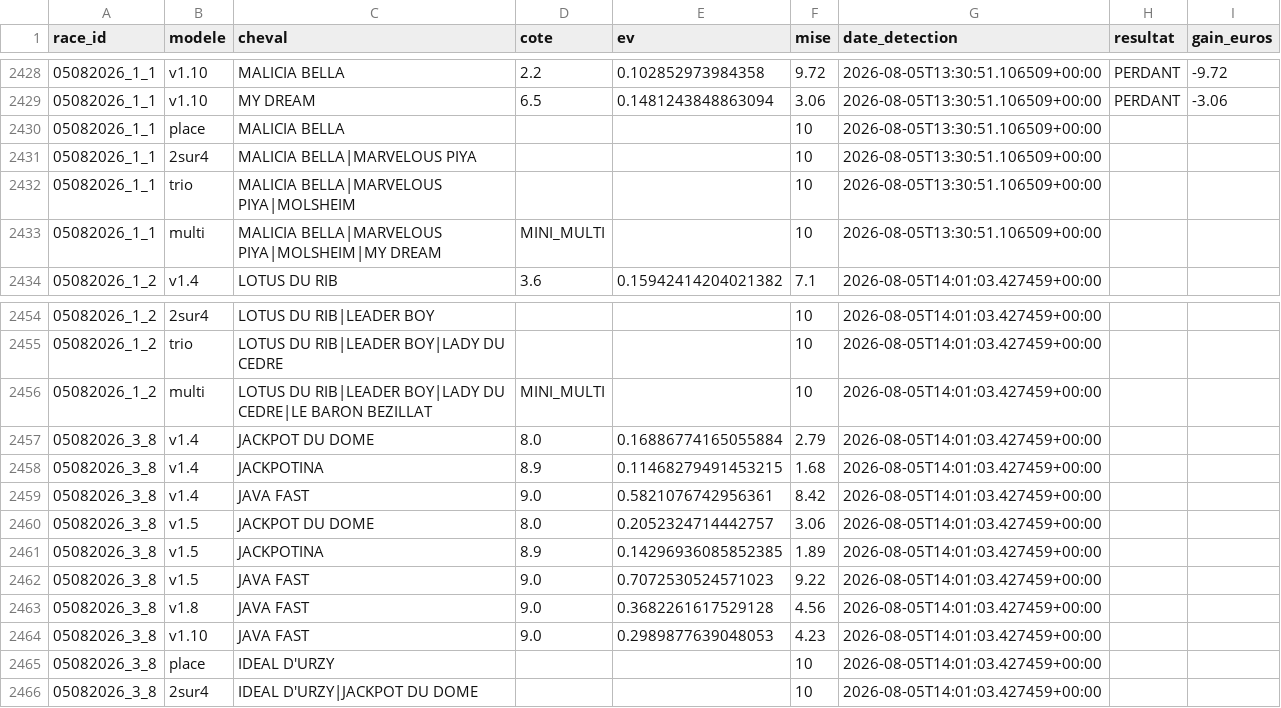
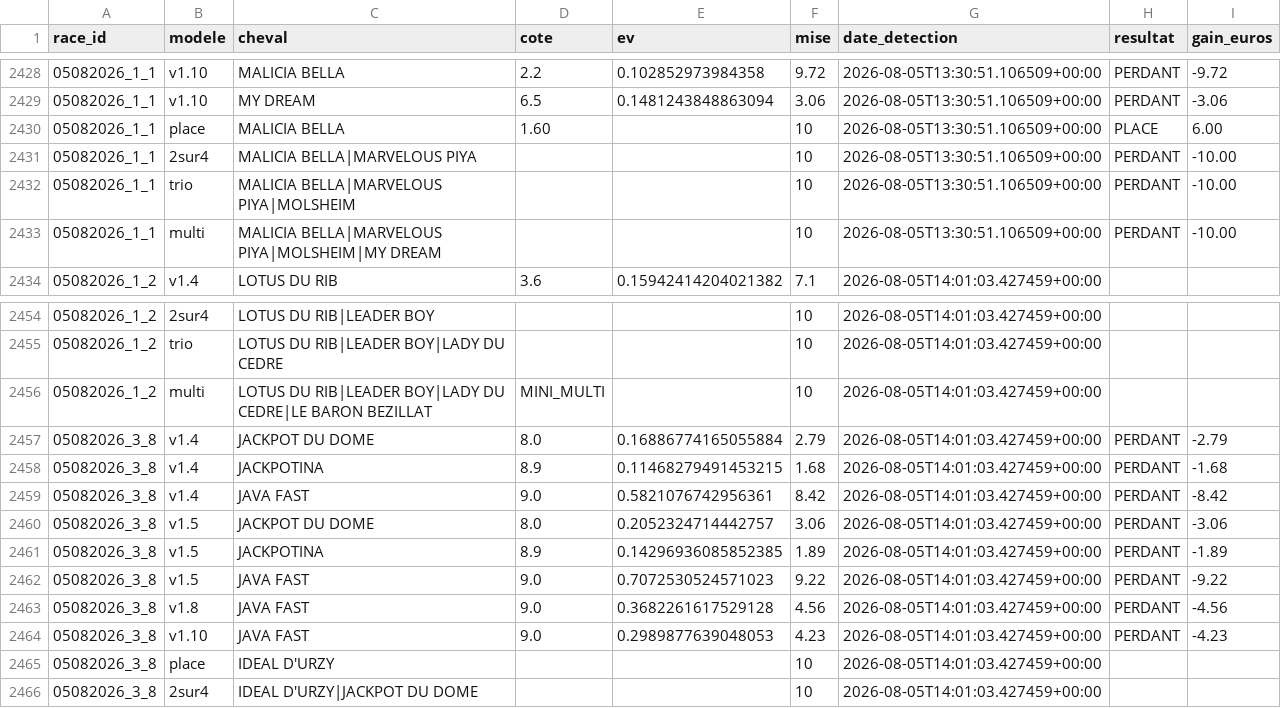
Before and after one commit to Falcon78ux/pmu-paper-trading, a CSV file: paris_virtuels.csv, drawn as a sheet; only a part is shown, gaps mark what is left out.

```diff
--- a/paris_virtuels.csv
+++ b/paris_virtuels.csv
@@ -2429,6 +2429,6 @@ race_id,modele,cheval,cote,ev,mise,date_detection,resultat,gain_euros
 05082026_1_1,v1.10,MY DREAM,6.5,0.1481243848863094,3.06,2026-08-05T13:30:51.106509+00:00,PERDANT,-3.06
-05082026_1_1,place,MALICIA BELLA,,,10,2026-08-05T13:30:51.106509+00:00,,
-05082026_1_1,2sur4,MALICIA BELLA|MARVELOUS PIYA,,,10,2026-08-05T13:30:51.106509+00:00,,
-05082026_1_1,trio,MALICIA BELLA|MARVELOUS PIYA|MOLSHEIM,,,10,2026-08-05T13:30:51.106509+00:00,,
-05082026_1_1,multi,MALICIA BELLA|MARVELOUS PIYA|MOLSHEIM|MY DREAM,MINI_MULTI,,10,2026-08-05T13:30:51.106509+00:00,,
+05082026_1_1,place,MALICIA BELLA,1.60,,10,2026-08-05T13:30:51.106509+00:00,PLACE,6.00
+05082026_1_1,2sur4,MALICIA BELLA|MARVELOUS PIYA,,,10,2026-08-05T13:30:51.106509+00:00,PERDANT,-10.00
+05082026_1_1,trio,MALICIA BELLA|MARVELOUS PIYA|MOLSHEIM,,,10,2026-08-05T13:30:51.106509+00:00,PERDANT,-10.00
+05082026_1_1,multi,MALICIA BELLA|MARVELOUS PIYA|MOLSHEIM|MY DREAM,,,10,2026-08-05T13:30:51.106509+00:00,PERDANT,-10.00
 05082026_1_2,v1.4,LOTUS DU RIB,3.6,0.15942414204021382,7.1,2026-08-05T14:01:03.427459+00:00,,
@@ -2456,10 +2456,10 @@ race_id,modele,cheval,cote,ev,mise,date_detection,resultat,gain_euros
 05082026_1_2,multi,LOTUS DU RIB|LEADER BOY|LADY DU CEDRE|LE BARON BEZILLAT,MINI_MULTI,,10,2026-08-05T14:01:03.427459+00:00,,
-05082026_3_8,v1.4,JACKPOT DU DOME,8.0,0.16886774165055884,2.79,2026-08-05T14:01:03.427459+00:00,,
-05082026_3_8,v1.4,JACKPOTINA,8.9,0.11468279491453215,1.68,2026-08-05T14:01:03.427459+00:00,,
-05082026_3_8,v1.4,JAVA FAST,9.0,0.5821076742956361,8.42,2026-08-05T14:01:03.427459+00:00,,
-05082026_3_8,v1.5,JACKPOT DU DOME,8.0,0.2052324714442757,3.06,2026-08-05T14:01:03.427459+00:00,,
-05082026_3_8,v1.5,JACKPOTINA,8.9,0.14296936085852385,1.89,2026-08-05T14:01:03.427459+00:00,,
-05082026_3_8,v1.5,JAVA FAST,9.0,0.7072530524571023,9.22,2026-08-05T14:01:03.427459+00:00,,
-05082026_3_8,v1.8,JAVA FAST,9.0,0.3682261617529128,4.56,2026-08-05T14:01:03.427459+00:00,,
-05082026_3_8,v1.10,JAVA FAST,9.0,0.2989877639048053,4.23,2026-08-05T14:01:03.427459+00:00,,
+05082026_3_8,v1.4,JACKPOT DU DOME,8.0,0.16886774165055884,2.79,2026-08-05T14:01:03.427459+00:00,PERDANT,-2.79
+05082026_3_8,v1.4,JACKPOTINA,8.9,0.11468279491453215,1.68,2026-08-05T14:01:03.427459+00:00,PERDANT,-1.68
+05082026_3_8,v1.4,JAVA FAST,9.0,0.5821076742956361,8.42,2026-08-05T14:01:03.427459+00:00,PERDANT,-8.42
+05082026_3_8,v1.5,JACKPOT DU DOME,8.0,0.2052324714442757,3.06,2026-08-05T14:01:03.427459+00:00,PERDANT,-3.06
+05082026_3_8,v1.5,JACKPOTINA,8.9,0.14296936085852385,1.89,2026-08-05T14:01:03.427459+00:00,PERDANT,-1.89
+05082026_3_8,v1.5,JAVA FAST,9.0,0.7072530524571023,9.22,2026-08-05T14:01:03.427459+00:00,PERDANT,-9.22
+05082026_3_8,v1.8,JAVA FAST,9.0,0.3682261617529128,4.56,2026-08-05T14:01:03.427459+00:00,PERDANT,-4.56
+05082026_3_8,v1.10,JAVA FAST,9.0,0.2989877639048053,4.23,2026-08-05T14:01:03.427459+00:00,PERDANT,-4.23
 05082026_3_8,place,IDEAL D'URZY,,,10,2026-08-05T14:01:03.427459+00:00,,
```
Also changed, not shown: 13 other files.
